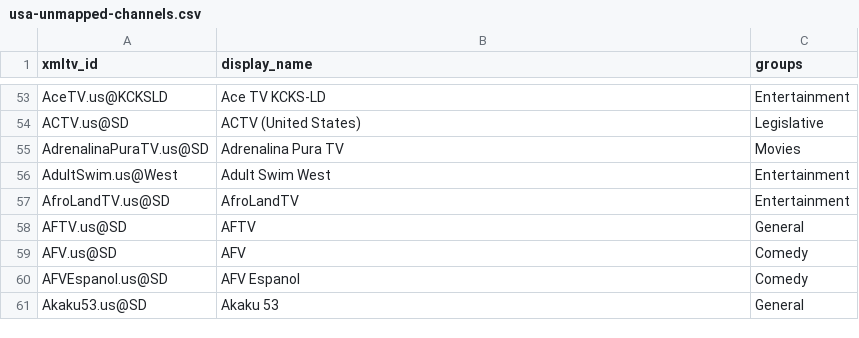
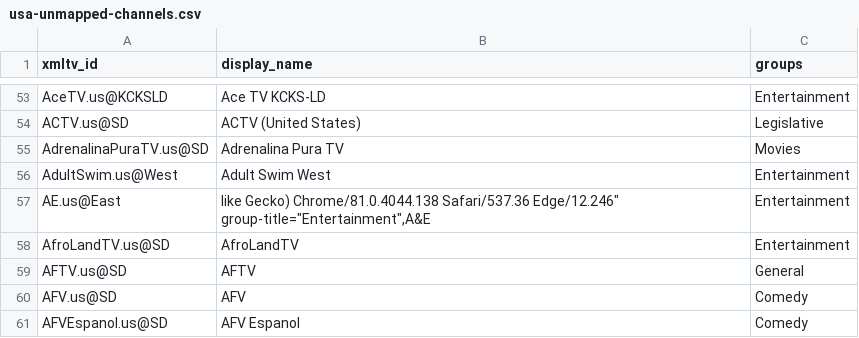
Before and after one commit to Kaimandura/epg-de, a CSV file: reports/usa-unmapped-channels.csv, drawn as a sheet; only a part is shown, gaps mark what is left out; the shorter side is filled out with more unchanged rows; the diff names each change by its address in the sheet, - before the commit and + after, or states it on an @@ line.

```diff
--- a/reports/usa-unmapped-channels.csv
+++ b/reports/usa-unmapped-channels.csv
+row 57: AE.us@East | like Gecko) Chrome/81.0.4044.138 Safari/537.36 Edge/12.246" group-title="Entertainment",A&E | Entertainment
```
Also changed, not shown: reports/usa-channel-mapping.csv, 6 other files.
